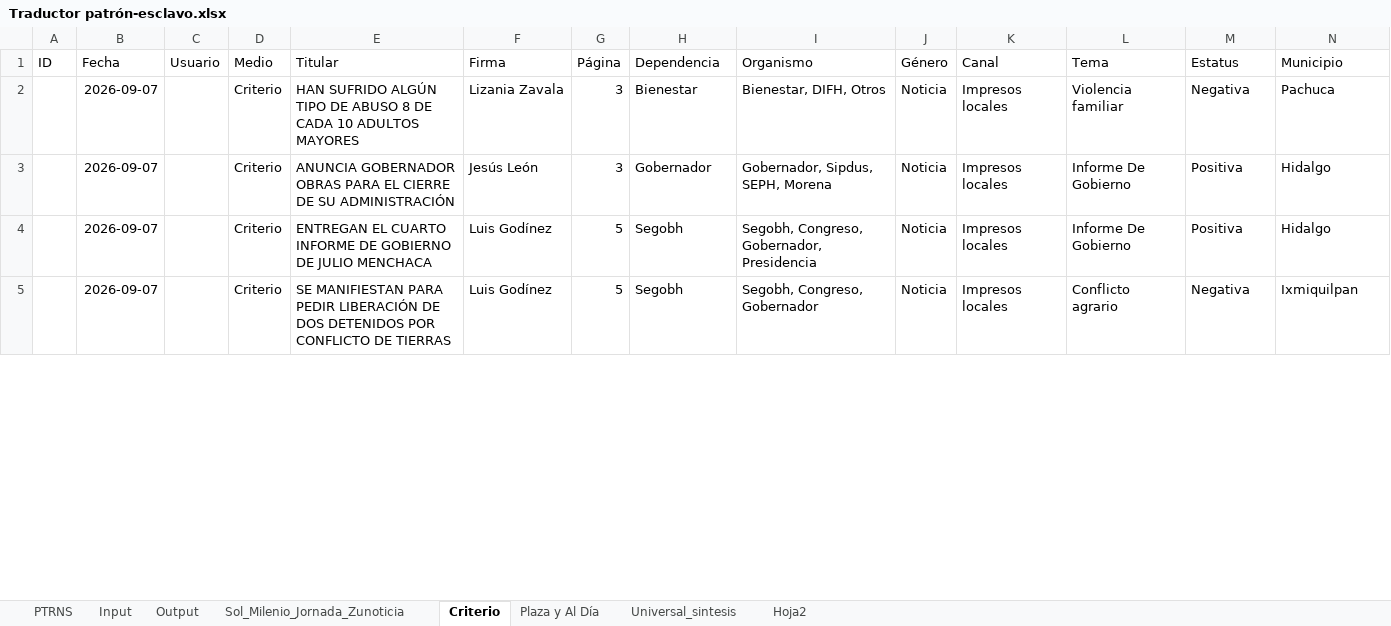
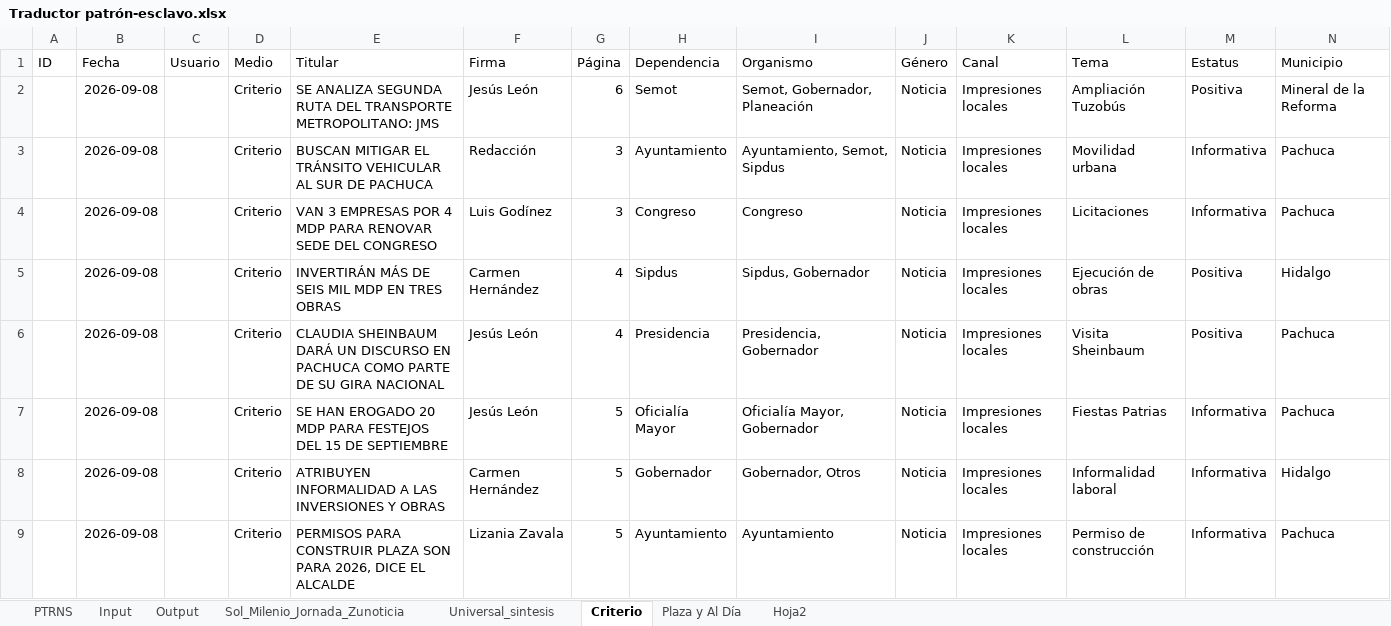
Before and after one commit to thelonious9/capturanotas, an Excel workbook: Traductor patrón-esclavo.xlsx, sheet Criterio, drawn as a sheet; only a part is shown; values as stored, in another font and other column widths than the file's, no borders; table styles not drawn; removed rows and columns are numbered as before the commit, all else as after; the diff covers the shown part only; the diff names each change by its address in the sheet, - before the commit and + after, or states it on an @@ line.

```diff
--- a/Traductor patrón-esclavo.xlsx (sheet Criterio)
+++ b/Traductor patrón-esclavo.xlsx (sheet Criterio)
@@ sheet tab order changed: PTRNS | Input | Output | Sol_Milenio_Jornada_Zunoticia | Universal_sintesis | Criterio | Plaza y Al Día | Hoja2 @@
+row 2:  | 2026-09-08 |  | Criterio | SE ANALIZA SEGUNDA RUTA DEL TRANSPORTE METROPOLITANO: JMS | Jesús León | 6 | Semot | Semot, Gobernador, Planeación | Noticia | Impresiones locales | Ampliación Tuzobús | Positiva | Mineral de la Reforma
-B3 (Fecha): 2026-09-07
+B3 (Fecha): 2026-09-08
-E3 (Titular): HAN SUFRIDO ALGÚN TIPO DE ABUSO 8 DE CADA 10 ADULTOS MAYORES
+E3 (Titular): BUSCAN MITIGAR EL TRÁNSITO VEHICULAR AL SUR DE PACHUCA
-F3 (Firma): Lizania Zavala
+F3 (Firma): Redacción
-H3 (Dependencia): Bienestar
+H3 (Dependencia): Ayuntamiento
-I3 (Organismo): Bienestar, DIFH, Otros
+I3 (Organismo): Ayuntamiento, Semot, Sipdus
-K3 (Canal): Impresos locales
+K3 (Canal): Impresiones locales
-L3 (Tema): Violencia familiar
+L3 (Tema): Movilidad urbana
-M3 (Estatus): Negativa
+M3 (Estatus): Informativa
+row 4:  | 2026-09-08 |  | Criterio | VAN 3 EMPRESAS POR 4 MDP PARA RENOVAR SEDE DEL CONGRESO | Luis Godínez | 3 | Congreso | Congreso | Noticia | Impresiones locales | Licitaciones | Informativa | Pachuca
+row 5:  | 2026-09-08 |  | Criterio | INVERTIRÁN MÁS DE SEIS MIL MDP EN TRES OBRAS | Carmen Hernández | 4 | Sipdus | Sipdus, Gobernador | Noticia | Impresiones locales | Ejecución de obras | Positiva | Hidalgo
-B6 (Fecha): 2026-09-07
+B6 (Fecha): 2026-09-08
-E6 (Titular): ANUNCIA GOBERNADOR OBRAS PARA EL CIERRE DE SU ADMINISTRACIÓN
+E6 (Titular): CLAUDIA SHEINBAUM DARÁ UN DISCURSO EN PACHUCA COMO PARTE DE SU GIRA NACIONAL
-G6 (Página): 3
+G6 (Página): 4
-H6 (Dependencia): Gobernador
+H6 (Dependencia): Presidencia
-I6 (Organismo): Gobernador, Sipdus, SEPH, Morena
+I6 (Organismo): Presidencia, Gobernador
-K6 (Canal): Impresos locales
+K6 (Canal): Impresiones locales
-L6 (Tema): Informe De Gobierno
+L6 (Tema): Visita Sheinbaum
-N6 (Municipio): Hidalgo
+N6 (Municipio): Pachuca
+row 7:  | 2026-09-08 |  | Criterio | SE HAN EROGADO 20 MDP PARA FESTEJOS DEL 15 DE SEPTIEMBRE | Jesús León | 5 | Oficialía Mayor | Oficialía Mayor, Gobernador | Noticia | Impresiones locales | Fiestas Patrias | Informativa | Pachuca
-B8 (Fecha): 2026-09-07
+B8 (Fecha): 2026-09-08
-E8 (Titular): ENTREGAN EL CUARTO INFORME DE GOBIERNO DE JULIO MENCHACA
+E8 (Titular): ATRIBUYEN INFORMALIDAD A LAS INVERSIONES Y OBRAS
-F8 (Firma): Luis Godínez
+F8 (Firma): Carmen Hernández
-H8 (Dependencia): Segobh
+H8 (Dependencia): Gobernador
-I8 (Organismo): Segobh, Congreso, Gobernador, Presidencia
+I8 (Organismo): Gobernador, Otros
-K8 (Canal): Impresos locales
+K8 (Canal): Impresiones locales
-L8 (Tema): Informe De Gobierno
+L8 (Tema): Informalidad laboral
-M8 (Estatus): Positiva
+M8 (Estatus): Informativa
-row 5:  | 2026-09-07 |  | Criterio | SE MANIFIESTAN PARA PEDIR LIBERACIÓN DE DOS DETENIDOS POR CONFLICTO DE TIERRAS | Luis Godínez | 5 | Segobh | Segobh, Congreso, Gobernador | Noticia | Impresos locales | Conflicto agrario | Negativa | Ixmiquilpan
+row 9:  | 2026-09-08 |  | Criterio | PERMISOS PARA CONSTRUIR PLAZA SON PARA 2026, DICE EL ALCALDE | Lizania Zavala | 5 | Ayuntamiento | Ayuntamiento | Noticia | Impresiones locales | Permiso de construcción | Informativa | Pachuca
```
Also changed, not shown: 12 added rows, 7 removed rows and 64 edited cells elsewhere in this sheet, sheet Input, sheet Output, sheet PTRNS, sheet Sol_Milenio_Jornada_Zunoticia, sheet Universal_sintesis, sheet Plaza y Al Día, 1 more sheet.
